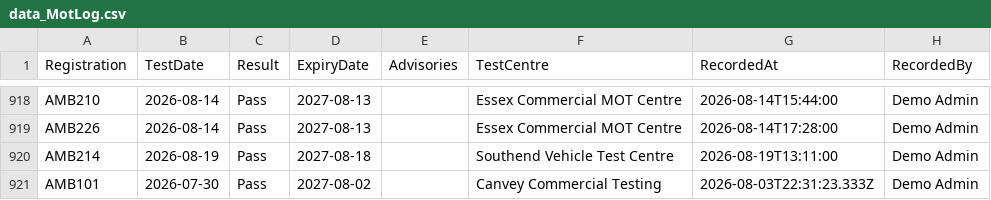
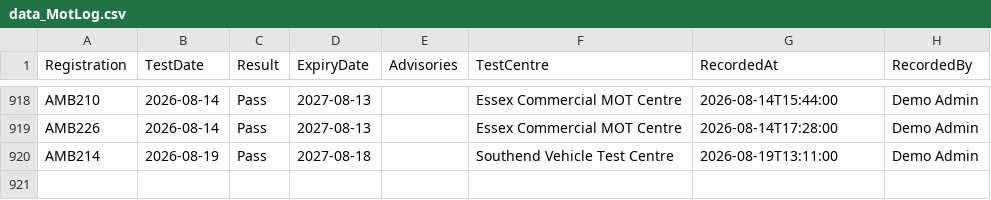
Before and after one commit to dougwinch2-stack/FleetHub, a CSV file: data_MotLog.csv, drawn as a sheet; only a part is shown, gaps mark what is left out.

Commit message:
Update data_MotLog.csv

```diff
--- a/data_MotLog.csv
+++ b/data_MotLog.csv
@@ -920,2 +920 @@ AMB226,2026-08-14,Pass,2027-08-13,,Essex Commercial MOT Centre,2026-08-14T17:28:
 AMB214,2026-08-19,Pass,2027-08-18,,Southend Vehicle Test Centre,2026-08-19T13:11:00,Demo Admin
-"AMB101","2026-07-30","Pass","2027-08-02","","Canvey Commercial Testing","2026-08-03T22:31:23.333Z","Demo Admin"
```
